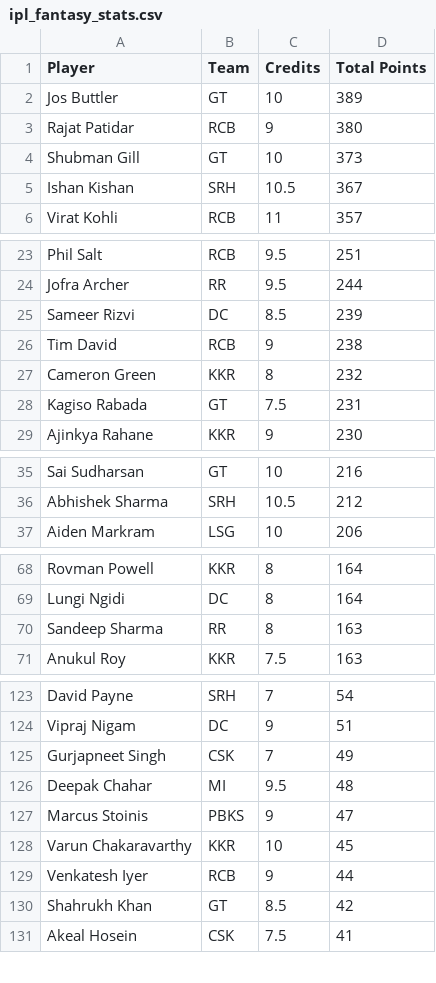
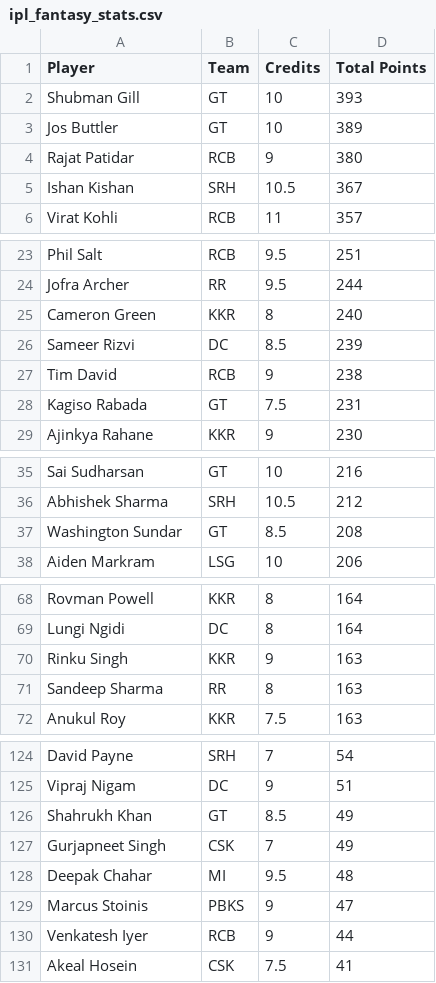
Before and after one commit to Malyala-Meghamsh/ipl-fantasy-league, a CSV file: ipl_fantasy_stats.csv, drawn as a sheet; only a part is shown, gaps mark what is left out; the diff covers the shown part only.

```diff
--- a/ipl_fantasy_stats.csv
+++ b/ipl_fantasy_stats.csv
@@ -1,5 +1,5 @@
 Player,Team,Credits,Total Points
+Shubman Gill,GT,10,393
 Jos Buttler,GT,10,389
 Rajat Patidar,RCB,9,380
-Shubman Gill,GT,10,373
 Ishan Kishan,SRH,10.5,367
@@ -24,5 +24,5 @@ Phil Salt,RCB,9.5,251
 Jofra Archer,RR,9.5,244
+Cameron Green,KKR,8,240
 Sameer Rizvi,DC,8.5,239
 Tim David,RCB,9,238
-Cameron Green,KKR,8,232
 Kagiso Rabada,GT,7.5,231
@@ -36,2 +36,3 @@ Sai Sudharsan,GT,10,216
 Abhishek Sharma,SRH,10.5,212
+Washington Sundar,GT,8.5,208
 Aiden Markram,LSG,10,206
@@ -69,2 +69,3 @@ Rovman Powell,KKR,8,164
 Lungi Ngidi,DC,8,164
+Rinku Singh,KKR,9,163
 Sandeep Sharma,RR,8,163
@@ -124,2 +125,3 @@ David Payne,SRH,7,54
 Vipraj Nigam,DC,9,51
+Shahrukh Khan,GT,8.5,49
 Gurjapneet Singh,CSK,7,49
@@ -127,5 +129,3 @@ Deepak Chahar,MI,9.5,48
 Marcus Stoinis,PBKS,9,47
-Varun Chakaravarthy,KKR,10,45
 Venkatesh Iyer,RCB,9,44
-Shahrukh Khan,GT,8.5,42
 Akeal Hosein,CSK,7.5,41
```
Also changed, not shown: 6 added rows and 7 removed rows elsewhere in this file, ipl_fantasy_stats_2026-04-17.csv, ranking_history.csv, 1 other file.
